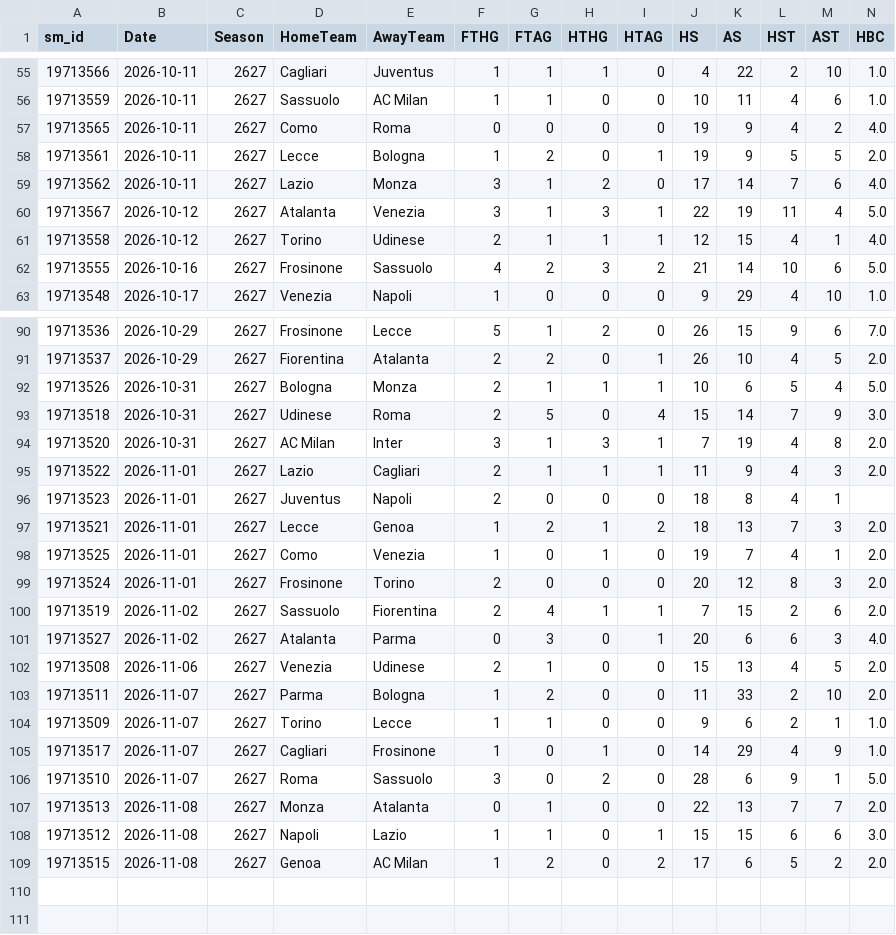
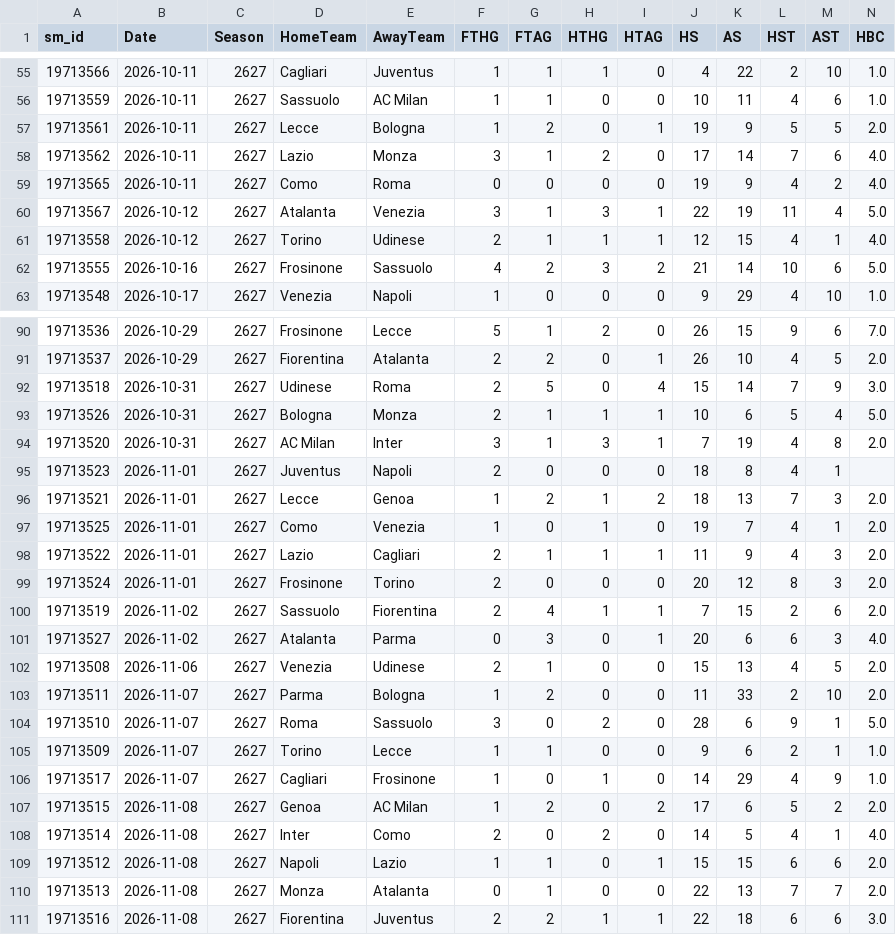
Before and after one commit to cengizhantopcu1983/futbol_tahmin-, a CSV file: data_sm/I1_2627.csv, drawn as a sheet; only a part is shown, gaps mark what is left out; removed rows and columns are numbered as before the commit, all else as after; rows hold the shown columns only; the diff covers the shown part only; the diff names each change by its address in the sheet, - before the commit and + after, or states it on an @@ line.

```diff
--- a/data_sm/I1_2627.csv
+++ b/data_sm/I1_2627.csv
@@ row 57 moved to row 59: 19713565 @@
@@ row 93 moved to row 92: 19713518 @@
@@ row 95 moved to row 98: 19713522 @@
@@ row 106 moved to row 104: 19713510 @@
+row 107: 19713515 | 2026-11-08 | 2627 | Genoa | AC Milan | 1 | 2 | 0 | 2 | 17 | 6 | 5 | 2 | 2.0
+row 108: 19713514 | 2026-11-08 | 2627 | Inter | Como | 2 | 0 | 2 | 0 | 14 | 5 | 4 | 1 | 4.0
+row 109: 19713512 | 2026-11-08 | 2627 | Napoli | Lazio | 1 | 1 | 0 | 1 | 15 | 15 | 6 | 6 | 2.0
-row 108: 19713512 | 2026-11-08 | 2627 | Napoli | Lazio | 1 | 1 | 0 | 1 | 15 | 15 | 6 | 6 | 3.0
-row 109: 19713515 | 2026-11-08 | 2627 | Genoa | AC Milan | 1 | 2 | 0 | 2 | 17 | 6 | 5 | 2 | 2.0
+row 111: 19713516 | 2026-11-08 | 2627 | Fiorentina | Juventus | 2 | 2 | 1 | 1 | 22 | 18 | 6 | 6 | 3.0
```
Also changed, not shown: 1 moved row elsewhere in this file, data_players/E0_2627.csv, data_players/T1_2627.csv, 9 other files.
